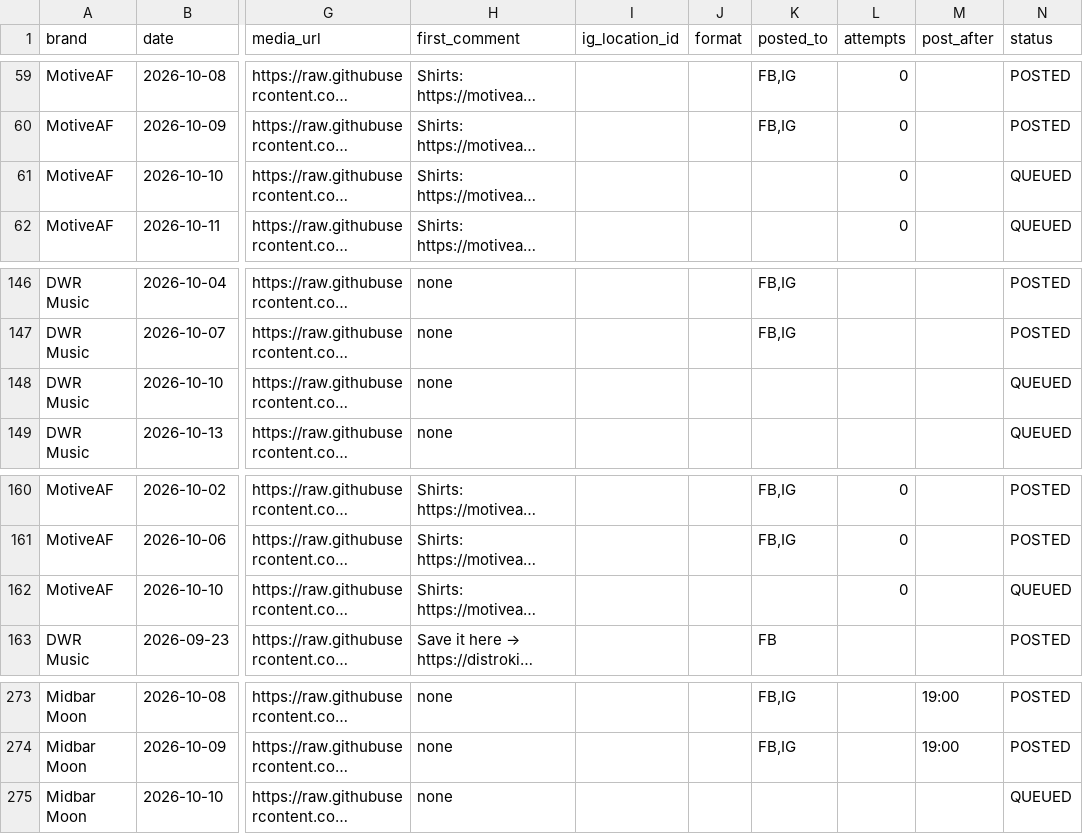
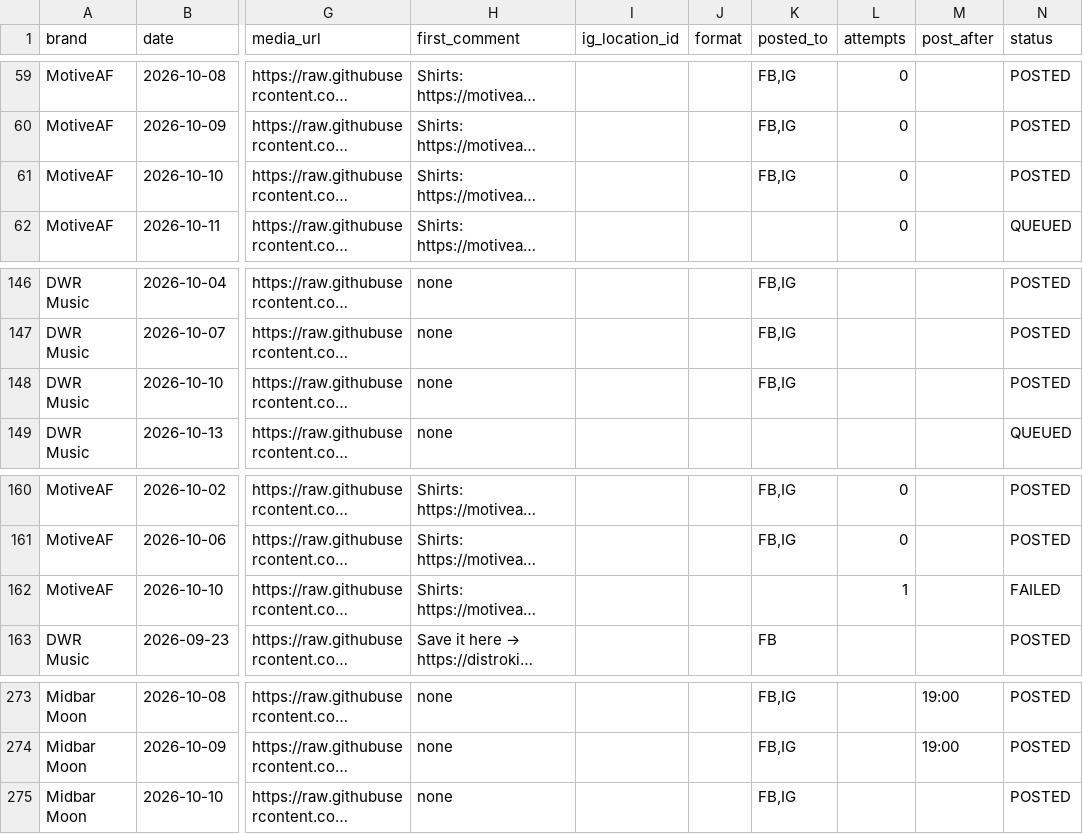
Before and after one commit to dredfearn74-star/dwr-music-bot, a CSV file: content_queue.csv, drawn as a sheet; only a part is shown, gaps mark what is left out; long unchanged cells end in …; the diff names each change by its address in the sheet, - before the commit and + after, or states it on an @@ line.

```diff
--- a/content_queue.csv
+++ b/content_queue.csv
-K61 (posted_to): (empty)
+K61 (posted_to): FB,IG
-N61 (status): QUEUED
+N61 (status): POSTED
-K148 (posted_to): (empty)
+K148 (posted_to): FB,IG
-N148 (status): QUEUED
+N148 (status): POSTED
-L162 (attempts): 0
+L162 (attempts): 1
-N162 (status): QUEUED
+N162 (status): FAILED
-K275 (posted_to): (empty)
+K275 (posted_to): FB,IG
-N275 (status): QUEUED
+N275 (status): POSTED
```
Also changed, not shown: 2 other files.
